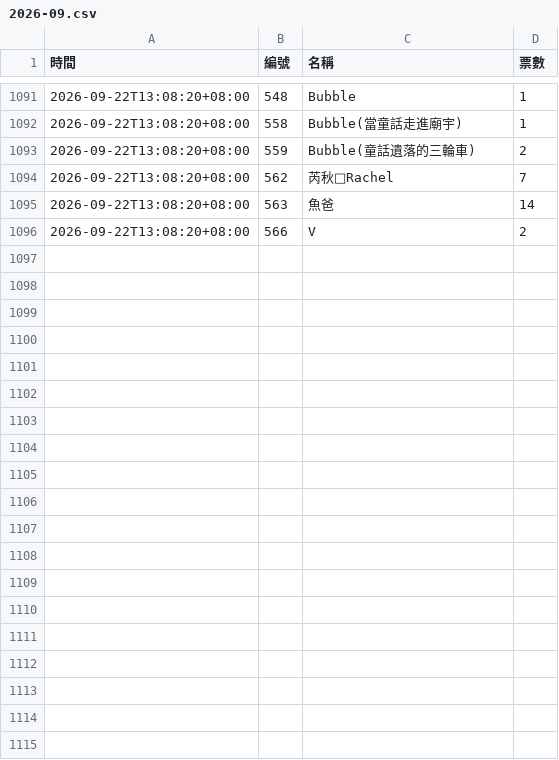
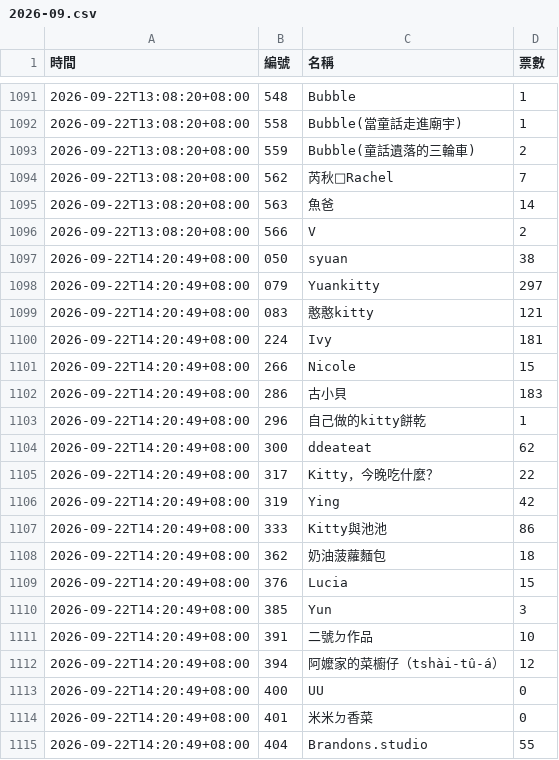
Before and after one commit to BrandonYang1203/KY-tracker, a CSV file: data/2026-09.csv, drawn as a sheet; only a part is shown, gaps mark what is left out; the diff covers the shown part only.

```diff
--- a/data/2026-09.csv
+++ b/data/2026-09.csv
@@ -1096 +1096,20 @@
 2026-09-22T13:08:20+08:00,566,V,2
+2026-09-22T14:20:49+08:00,050,syuan,38
+2026-09-22T14:20:49+08:00,079,Yuankitty,297
+2026-09-22T14:20:49+08:00,083,憨憨kitty,121
+2026-09-22T14:20:49+08:00,224,Ivy,181
+2026-09-22T14:20:49+08:00,266,Nicole,15
+2026-09-22T14:20:49+08:00,286,古小貝,183
+2026-09-22T14:20:49+08:00,296,自己做的kitty餅乾,1
+2026-09-22T14:20:49+08:00,300,ddeateat,62
+2026-09-22T14:20:49+08:00,317,Kitty，今晚吃什麼？,22
+2026-09-22T14:20:49+08:00,319,Ying,42
+2026-09-22T14:20:49+08:00,333,Kitty與池池,86
+2026-09-22T14:20:49+08:00,362,奶油菠蘿麵包,18
+2026-09-22T14:20:49+08:00,376,Lucia,15
+2026-09-22T14:20:49+08:00,385,Yun,3
+2026-09-22T14:20:49+08:00,391,二號ㄉ作品,10
+2026-09-22T14:20:49+08:00,394,阿嬤家的菜櫥仔（tshài-tû-á）,12
+2026-09-22T14:20:49+08:00,400,UU,0
+2026-09-22T14:20:49+08:00,401,米米ㄉ香菜,0
+2026-09-22T14:20:49+08:00,404,Brandons.studio,55
```
Also changed, not shown: 16 added rows elsewhere in this file, 1 other file.
